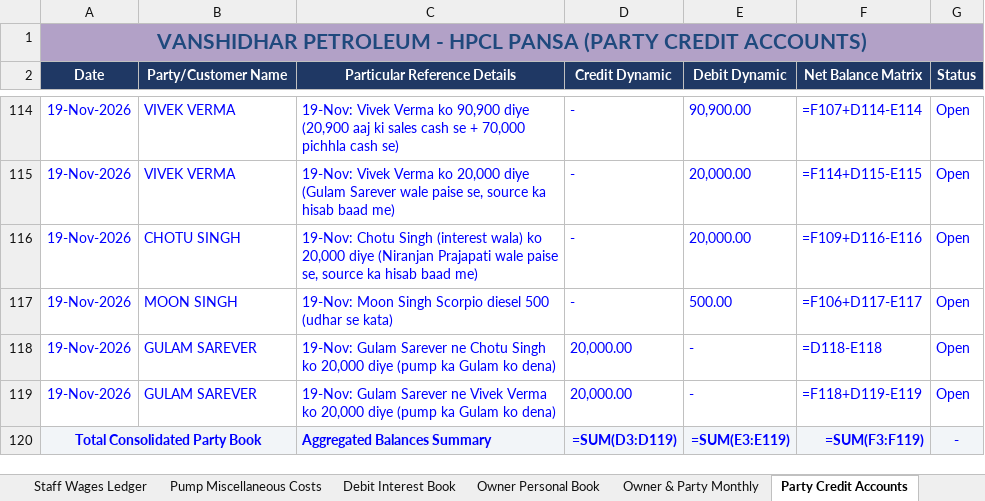
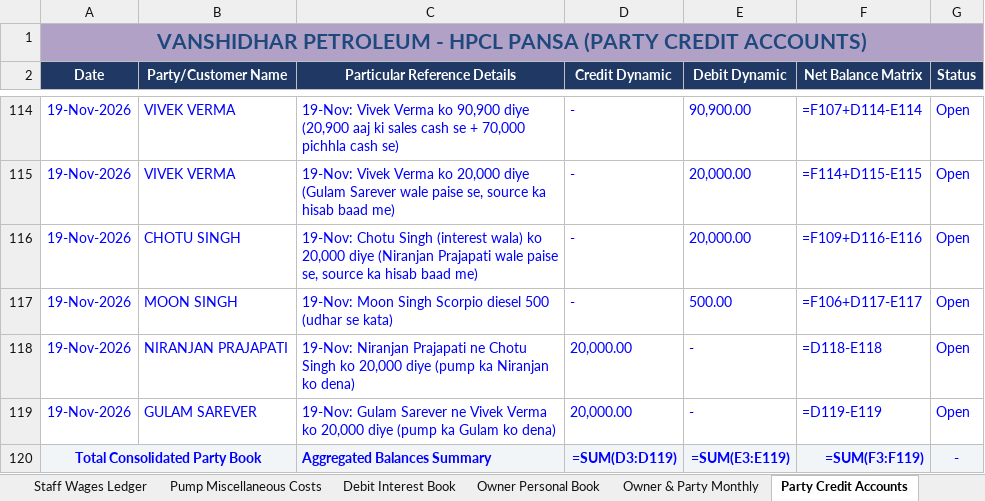
Before and after one commit to vanshidharpetroleum-hue/VANSHIDHAR-PETROLEUM-HPCL-PORTAL-01, an Excel workbook: Vanshidhar Register_Aug-2026 to _Complete.xlsx, sheet Party Credit Accounts, drawn as a sheet; only a part is shown, gaps mark what is left out; values as stored, in another font and other column widths than the file's, no borders; formulas without a stored value are shown as written; charts and pictures not drawn; the diff names each change by its address in the sheet, - before the commit and + after, or states it on an @@ line.

```diff
--- a/Vanshidhar Register_Aug-2026 to _Complete.xlsx (sheet Party Credit Accounts)
+++ b/Vanshidhar Register_Aug-2026 to _Complete.xlsx (sheet Party Credit Accounts)
-B118 (Party/Customer Name): GULAM SAREVER
+B118 (Party/Customer Name): NIRANJAN PRAJAPATI
-C118 (Particular Reference Details): 19-Nov: Gulam Sarever ne Chotu Singh ko 20,000 diye (pump ka Gulam ko dena)
+C118 (Particular Reference Details): 19-Nov: Niranjan Prajapati ne Chotu Singh ko 20,000 diye (pump ka Niranjan ko dena)
-F119 (Net Balance Matrix): =F118+D119-E119
+F119 (Net Balance Matrix): =D119-E119
```
